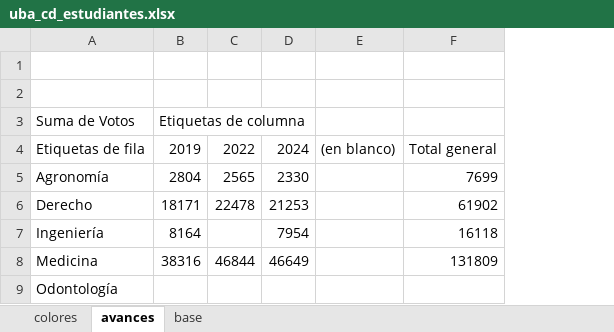
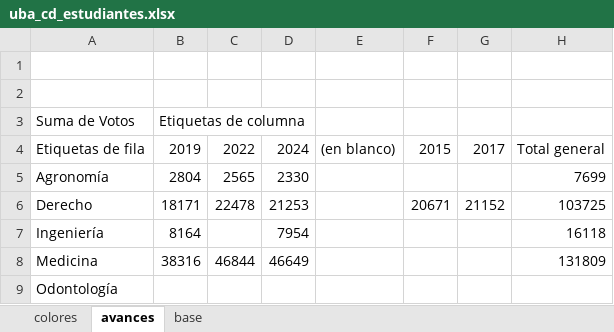
Before and after one commit to bustosthl/uba_electoral, an Excel workbook: uba_cd_estudiantes.xlsx, sheet avances, drawn as a sheet; only a part is shown; values as stored, in another font and other column widths than the file's, no borders; addresses are those after the commit; the diff covers the shown part only; the diff names each change by its address in the sheet, - before the commit and + after, or states it on an @@ line.

```diff
--- a/uba_cd_estudiantes.xlsx (sheet avances)
+++ b/uba_cd_estudiantes.xlsx (sheet avances)
+column F, rows 4-6: 2015 |  | 20671
+column G, rows 4-6: 2017 |  | 21152
-H6: 61902
+H6: 103725
```
Also changed, not shown: 19 added rows and 2 edited cells elsewhere in this sheet, 3 other files.
